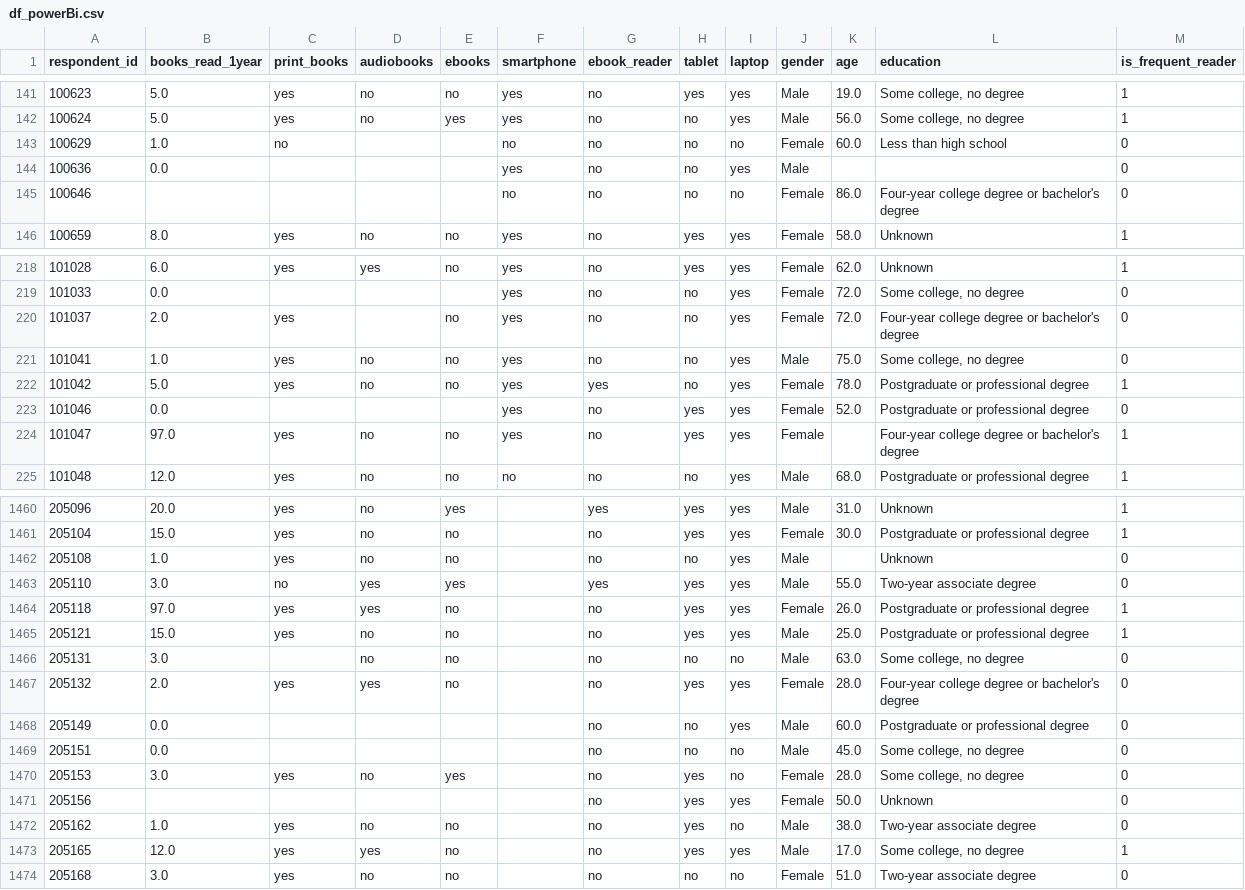
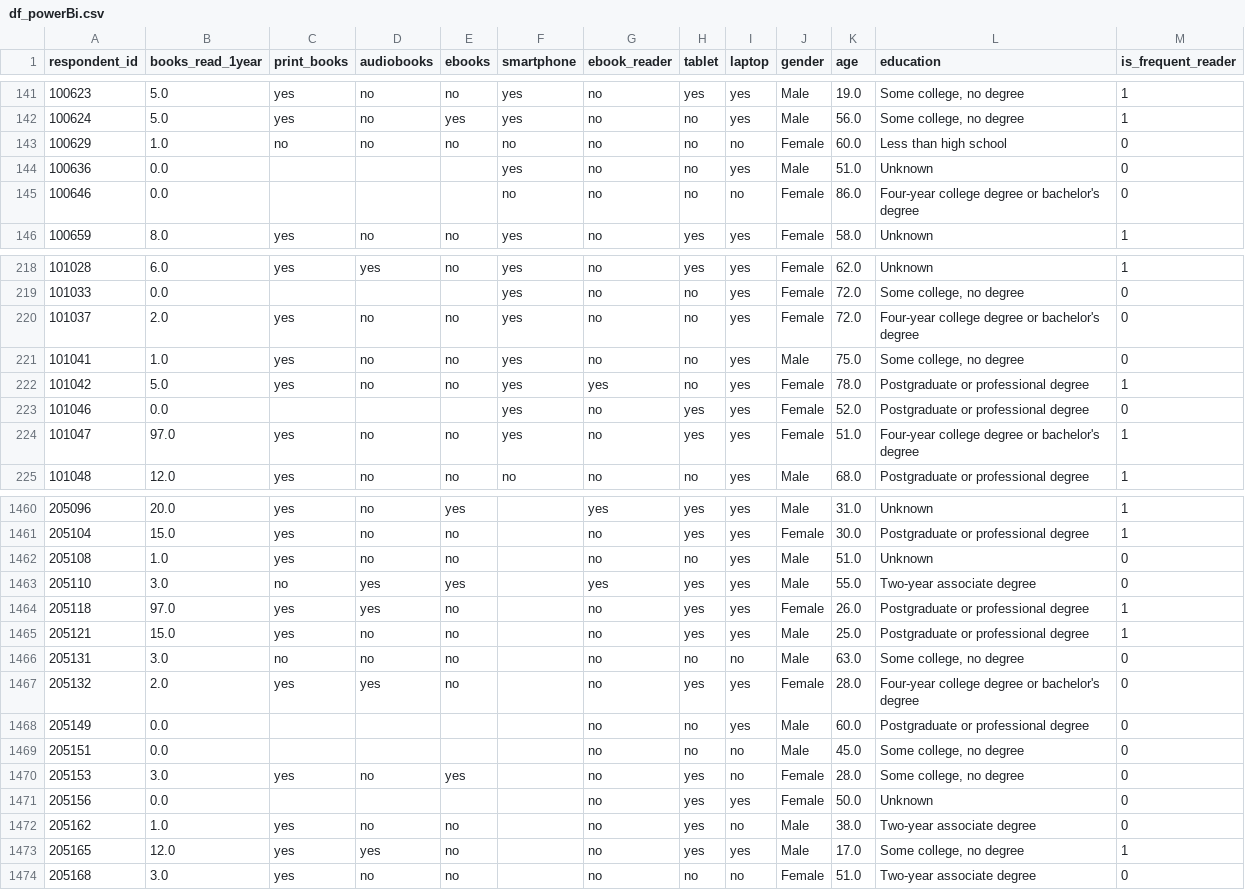
Before and after one commit to Omoyi/Book-Reading-Analysis-Project, a CSV file: df_powerBi.csv, drawn as a sheet; only a part is shown, gaps mark what is left out; the diff covers the shown part only.

```diff
--- a/df_powerBi.csv
+++ b/df_powerBi.csv
@@ -142,5 +142,5 @@ respondent_id,books_read_1year,print_books,audiobooks,ebooks,smartphone,ebook_re
 100624,5.0,yes,no,yes,yes,no,no,yes,Male,56.0,"Some college, no degree",1
-100629,1.0,no,,,no,no,no,no,Female,60.0,Less than high school,0
-100636,0.0, , , ,yes,no,no,yes,Male,,,0
-100646,, , , ,no,no,no,no,Female,86.0,Four-year college degree or bachelor's degree,0
+100629,1.0,no,no,no,no,no,no,no,Female,60.0,Less than high school,0
+100636,0.0, , , ,yes,no,no,yes,Male,51.0,Unknown,0
+100646,0.0, , , ,no,no,no,no,Female,86.0,Four-year college degree or bachelor's degree,0
 100659,8.0,yes,no,no,yes,no,yes,yes,Female,58.0,Unknown,1
@@ -219,3 +219,3 @@ respondent_id,books_read_1year,print_books,audiobooks,ebooks,smartphone,ebook_re
 101033,0.0, , , ,yes,no,no,yes,Female,72.0,"Some college, no degree",0
-101037,2.0,yes,,no,yes,no,no,yes,Female,72.0,Four-year college degree or bachelor's degree,0
+101037,2.0,yes,no,no,yes,no,no,yes,Female,72.0,Four-year college degree or bachelor's degree,0
 101041,1.0,yes,no,no,yes,no,no,yes,Male,75.0,"Some college, no degree",0
@@ -223,3 +223,3 @@ respondent_id,books_read_1year,print_books,audiobooks,ebooks,smartphone,ebook_re
 101046,0.0, , , ,yes,no,yes,yes,Female,52.0,Postgraduate or professional degree,0
-101047,97.0,yes,no,no,yes,no,yes,yes,Female,,Four-year college degree or bachelor's degree,1
+101047,97.0,yes,no,no,yes,no,yes,yes,Female,51.0,Four-year college degree or bachelor's degree,1
 101048,12.0,yes,no,no,no,no,no,yes,Male,68.0,Postgraduate or professional degree,1
@@ -1461,3 +1461,3 @@ respondent_id,books_read_1year,print_books,audiobooks,ebooks,smartphone,ebook_re
 205104,15.0,yes,no,no, ,no,yes,yes,Female,30.0,Postgraduate or professional degree,1
-205108,1.0,yes,no,no, ,no,no,yes,Male,,Unknown,0
+205108,1.0,yes,no,no, ,no,no,yes,Male,51.0,Unknown,0
 205110,3.0,no,yes,yes, ,yes,yes,yes,Male,55.0,Two-year associate degree,0
@@ -1465,3 +1465,3 @@ respondent_id,books_read_1year,print_books,audiobooks,ebooks,smartphone,ebook_re
 205121,15.0,yes,no,no, ,no,yes,yes,Male,25.0,Postgraduate or professional degree,1
-205131,3.0,,no,no, ,no,no,no,Male,63.0,"Some college, no degree",0
+205131,3.0,no,no,no, ,no,no,no,Male,63.0,"Some college, no degree",0
 205132,2.0,yes,yes,no, ,no,yes,yes,Female,28.0,Four-year college degree or bachelor's degree,0
@@ -1470,3 +1470,3 @@ respondent_id,books_read_1year,print_books,audiobooks,ebooks,smartphone,ebook_re
 205153,3.0,yes,no,yes, ,no,yes,no,Female,28.0,"Some college, no degree",0
-205156,, , , , ,no,yes,yes,Female,50.0,Unknown,0
+205156,0.0, , , , ,no,yes,yes,Female,50.0,Unknown,0
 205162,1.0,yes,no,no, ,no,yes,no,Male,38.0,Two-year associate degree,0
```
Also changed, not shown: 77 edited cells elsewhere in this file.
